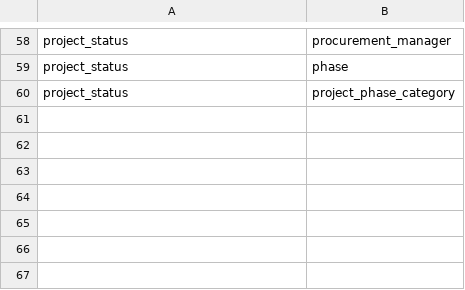
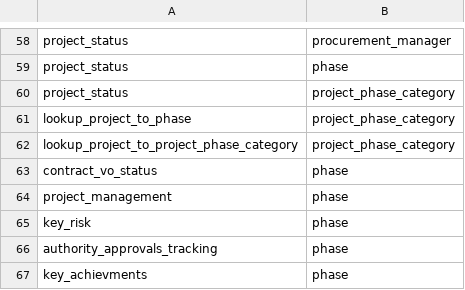
Before and after one commit to Husseinelghoul/database_revamp, a CSV file: config/data_integrity_changes/phase7_unused_columns.csv, drawn as a sheet; only a part is shown, gaps mark what is left out.

```diff
--- a/config/data_integrity_changes/phase7_unused_columns.csv
+++ b/config/data_integrity_changes/phase7_unused_columns.csv
@@ -60 +60,8 @@ project_status,phase
 project_status,project_phase_category
+lookup_project_to_phase,project_phase_category
+lookup_project_to_project_phase_category,project_phase_category
+contract_vo_status,phase
+project_management,phase
+key_risk,phase
+authority_approvals_tracking,phase
+key_achievments,phase
```
Also changed, not shown: config/data_integrity_changes/phase7_many_to_many_relations.csv, config/data_integrity_changes/phase7_one_to_many_relations.csv, 3 other files.
